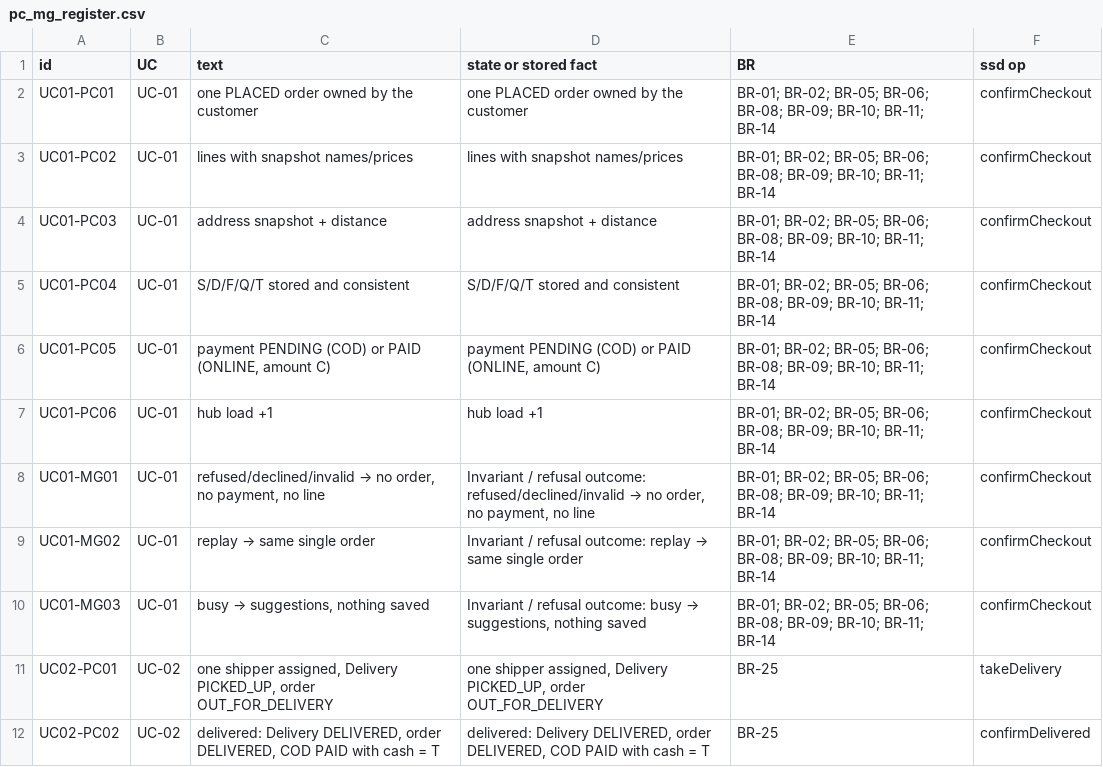
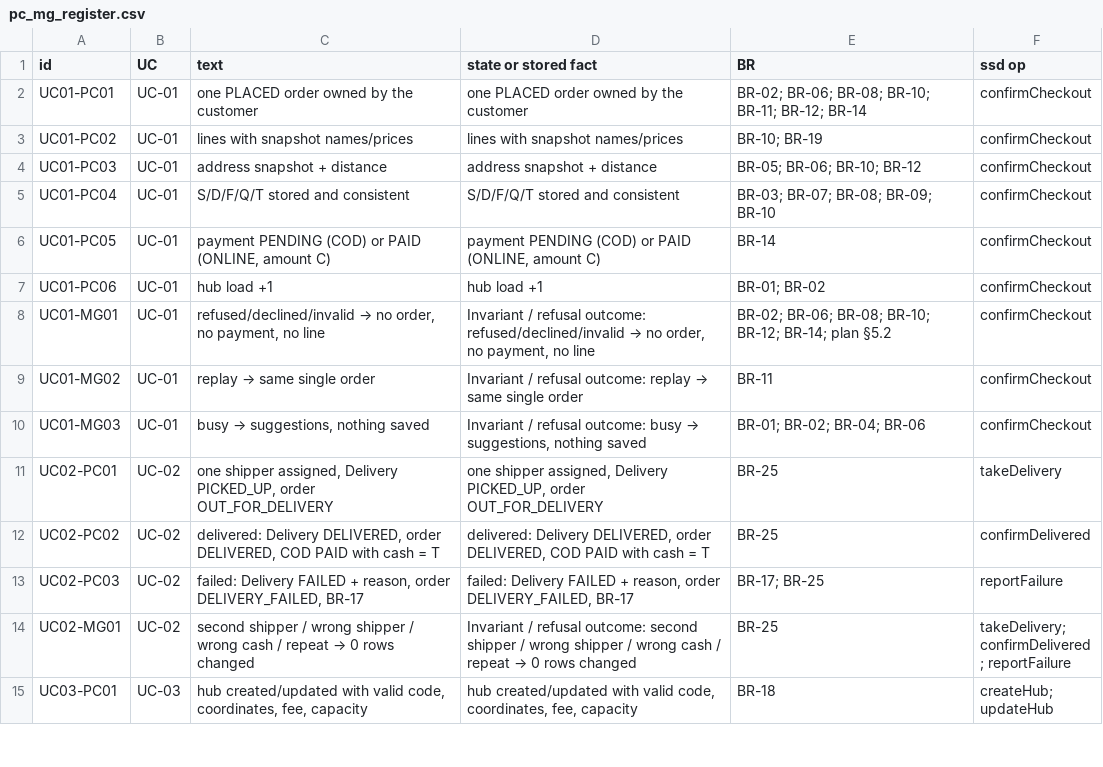
Before and after one commit to Dat071104/SaigonBite, a CSV file: docs/part2/pc_mg_register.csv, drawn as a sheet; only a part is shown; the shorter side is filled out with more unchanged rows.

```diff
--- a/docs/part2/pc_mg_register.csv
+++ b/docs/part2/pc_mg_register.csv
@@ -1,11 +1,11 @@
 id,UC,text,state or stored fact,BR,ssd op
-UC01-PC01,UC-01,one PLACED order owned by the customer,one PLACED order owned by the customer,BR-01; BR-02; BR-05; BR-06; BR-08; BR-09; BR-10; BR-11; BR-14,confirmCheckout
-UC01-PC02,UC-01,lines with snapshot names/prices,lines with snapshot names/prices,BR-01; BR-02; BR-05; BR-06; BR-08; BR-09; BR-10; BR-11; BR-14,confirmCheckout
-UC01-PC03,UC-01,address snapshot + distance,address snapshot + distance,BR-01; BR-02; BR-05; BR-06; BR-08; BR-09; BR-10; BR-11; BR-14,confirmCheckout
-UC01-PC04,UC-01,S/D/F/Q/T stored and consistent,S/D/F/Q/T stored and consistent,BR-01; BR-02; BR-05; BR-06; BR-08; BR-09; BR-10; BR-11; BR-14,confirmCheckout
-UC01-PC05,UC-01,"payment PENDING (COD) or PAID (ONLINE, amount C)","payment PENDING (COD) or PAID (ONLINE, amount C)",BR-01; BR-02; BR-05; BR-06; BR-08; BR-09; BR-10; BR-11; BR-14,confirmCheckout
-UC01-PC06,UC-01,hub load +1,hub load +1,BR-01; BR-02; BR-05; BR-06; BR-08; BR-09; BR-10; BR-11; BR-14,confirmCheckout
-UC01-MG01,UC-01,"refused/declined/invalid → no order, no payment, no line","Invariant / refusal outcome: refused/declined/invalid → no order, no payment, no line",BR-01; BR-02; BR-05; BR-06; BR-08; BR-09; BR-10; BR-11; BR-14,confirmCheckout
-UC01-MG02,UC-01,replay → same single order,Invariant / refusal outcome: replay → same single order,BR-01; BR-02; BR-05; BR-06; BR-08; BR-09; BR-10; BR-11; BR-14,confirmCheckout
-UC01-MG03,UC-01,"busy → suggestions, nothing saved","Invariant / refusal outcome: busy → suggestions, nothing saved",BR-01; BR-02; BR-05; BR-06; BR-08; BR-09; BR-10; BR-11; BR-14,confirmCheckout
+UC01-PC01,UC-01,one PLACED order owned by the customer,one PLACED order owned by the customer,BR-02; BR-06; BR-08; BR-10; BR-11; BR-12; BR-14,confirmCheckout
+UC01-PC02,UC-01,lines with snapshot names/prices,lines with snapshot names/prices,BR-10; BR-19,confirmCheckout
+UC01-PC03,UC-01,address snapshot + distance,address snapshot + distance,BR-05; BR-06; BR-10; BR-12,confirmCheckout
+UC01-PC04,UC-01,S/D/F/Q/T stored and consistent,S/D/F/Q/T stored and consistent,BR-03; BR-07; BR-08; BR-09; BR-10,confirmCheckout
+UC01-PC05,UC-01,"payment PENDING (COD) or PAID (ONLINE, amount C)","payment PENDING (COD) or PAID (ONLINE, amount C)",BR-14,confirmCheckout
+UC01-PC06,UC-01,hub load +1,hub load +1,BR-01; BR-02,confirmCheckout
+UC01-MG01,UC-01,"refused/declined/invalid → no order, no payment, no line","Invariant / refusal outcome: refused/declined/invalid → no order, no payment, no line",BR-02; BR-06; BR-08; BR-10; BR-12; BR-14; plan §5.2,confirmCheckout
+UC01-MG02,UC-01,replay → same single order,Invariant / refusal outcome: replay → same single order,BR-11,confirmCheckout
+UC01-MG03,UC-01,"busy → suggestions, nothing saved","Invariant / refusal outcome: busy → suggestions, nothing saved",BR-01; BR-02; BR-04; BR-06,confirmCheckout
 UC02-PC01,UC-02,"one shipper assigned, Delivery PICKED_UP, order OUT_FOR_DELIVERY","one shipper assigned, Delivery PICKED_UP, order OUT_FOR_DELIVERY",BR-25,takeDelivery
```
Also changed, not shown: docs/part2/ssd_operations.csv, 30 other files.
